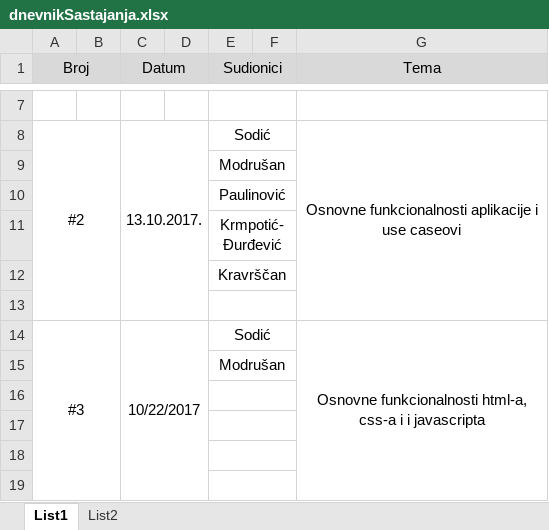
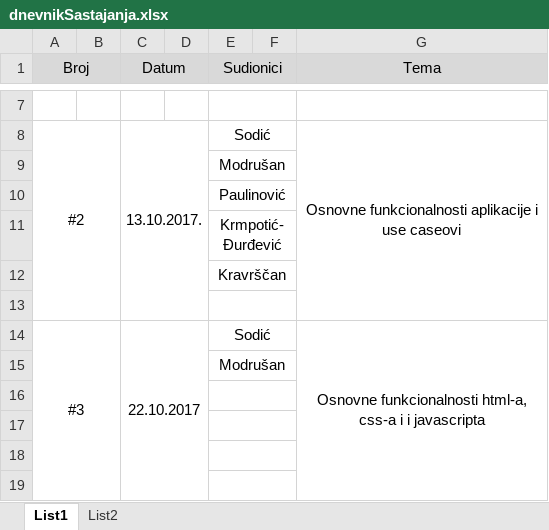
Before and after one commit to tomicakr/alumni, an Excel workbook: dnevnikSastajanja.xlsx, sheet List1, drawn as a sheet; only a part is shown, gaps mark what is left out; values as stored, in another font and other column widths than the file's, no borders; the diff names each change by its address in the sheet, - before the commit and + after, or states it on an @@ line.

Commit message:
Popravio format datuma u dnevniku sastajanja

```diff
--- a/dnevnikSastajanja.xlsx (sheet List1)
+++ b/dnevnikSastajanja.xlsx (sheet List1)
-C14 (Datum): 10/22/2017
+C14 (Datum): 22.10.2017
```
